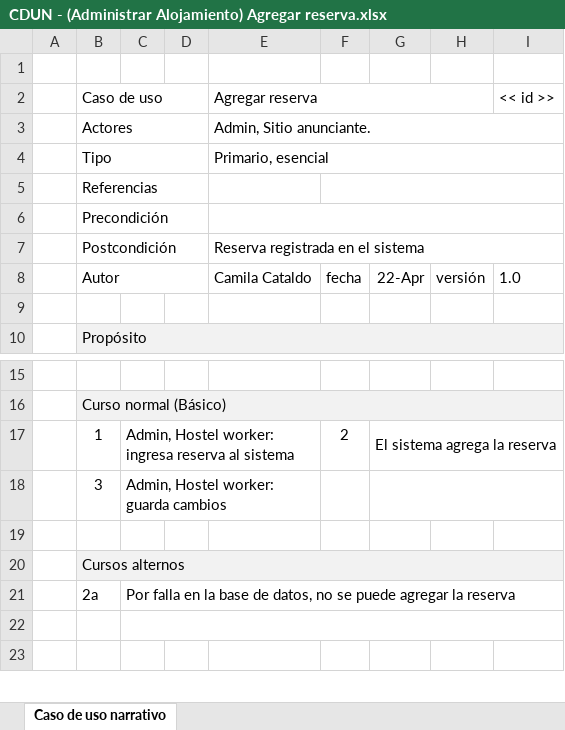
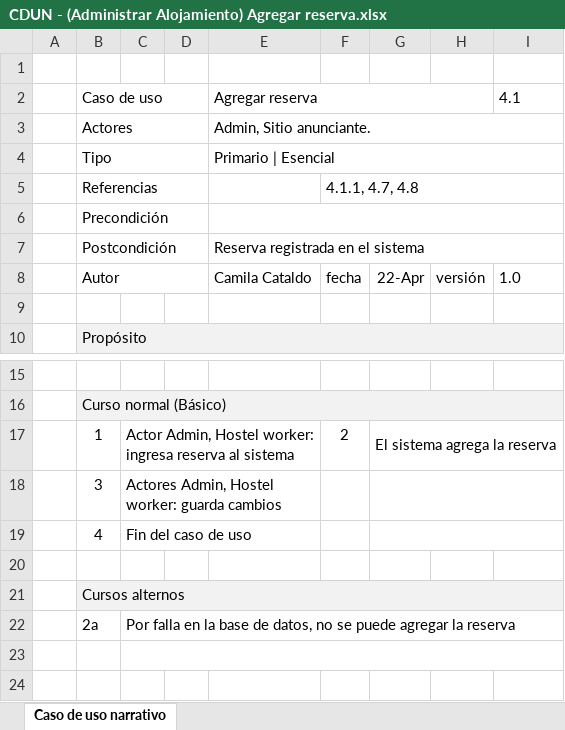
Before and after one commit to synchostel/synchostel, an Excel workbook: análisis/Casos de Uso Narrativos/CDUN - (Administrar Alojamiento) Agregar reserva.xlsx, sheet Caso de uso narrativo, drawn as a sheet; only a part is shown, gaps mark what is left out; values as stored, in another font and other column widths than the file's, no borders; the diff names each change by its address in the sheet, - before the commit and + after, or states it on an @@ line.

```diff
--- a/análisis/Casos de Uso Narrativos/CDUN - (Administrar Alojamiento) Agregar reserva.xlsx (sheet Caso de uso narrativo)
+++ b/análisis/Casos de Uso Narrativos/CDUN - (Administrar Alojamiento) Agregar reserva.xlsx (sheet Caso de uso narrativo)
-I2: << id >>
+I2: 4.1
-E4: Primario, esencial
+E4: Primario | Esencial
-F5: (empty)
+F5: 4.1.1, 4.7, 4.8
-C17: Admin, Hostel…
+C17: Actor Admin, Hostel…
-C18: Admin, Hostel worker: guarda cambios
+C18: Actores Admin, Hostel worker: guarda cambios
+row 19:  | 4 | Fin del caso de uso
```
Also changed, not shown: análisis/Casos de Uso Narrativos/CDUN - (Administrar Alojamiento) Eliminar reserva.xlsx, análisis/Casos de Uso Narrativos/CDUN - (Tarea) Eliminar tarea.xlsx, 17 other files.
